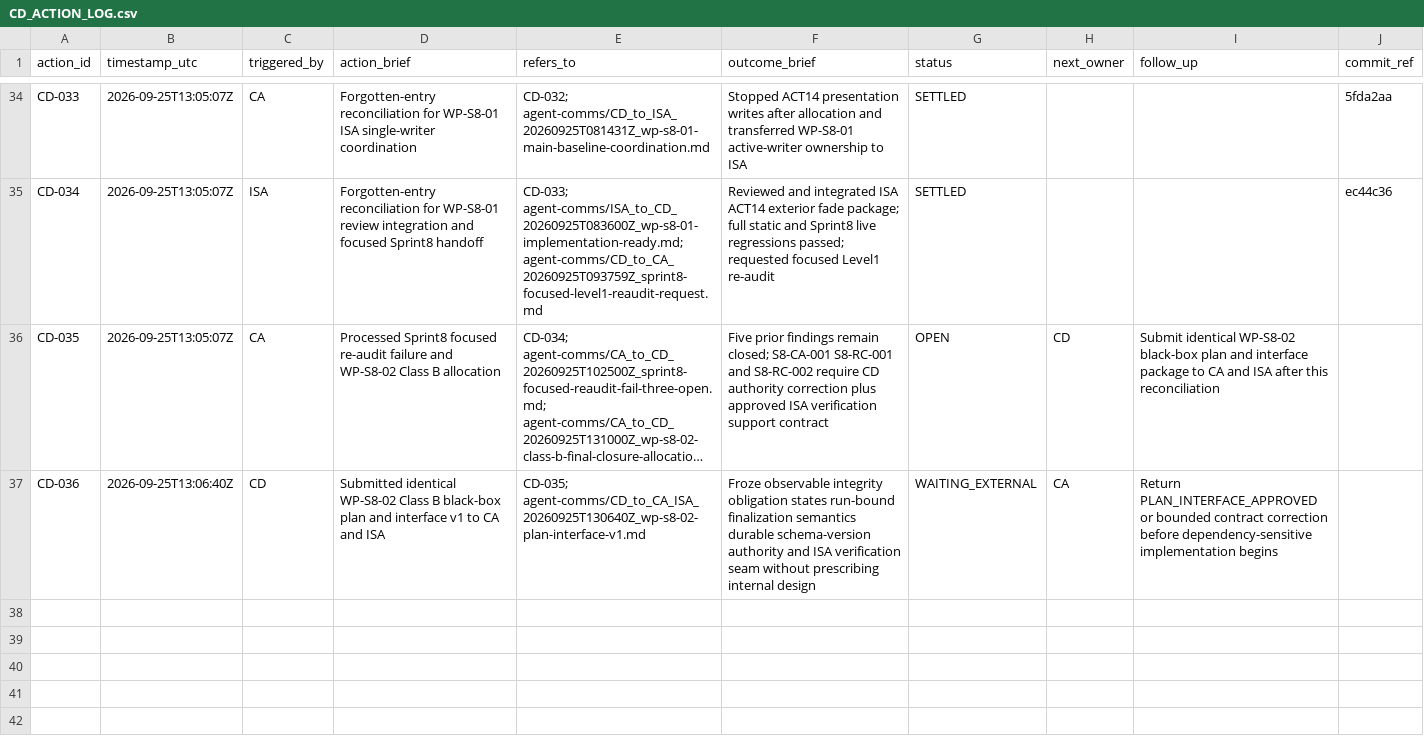
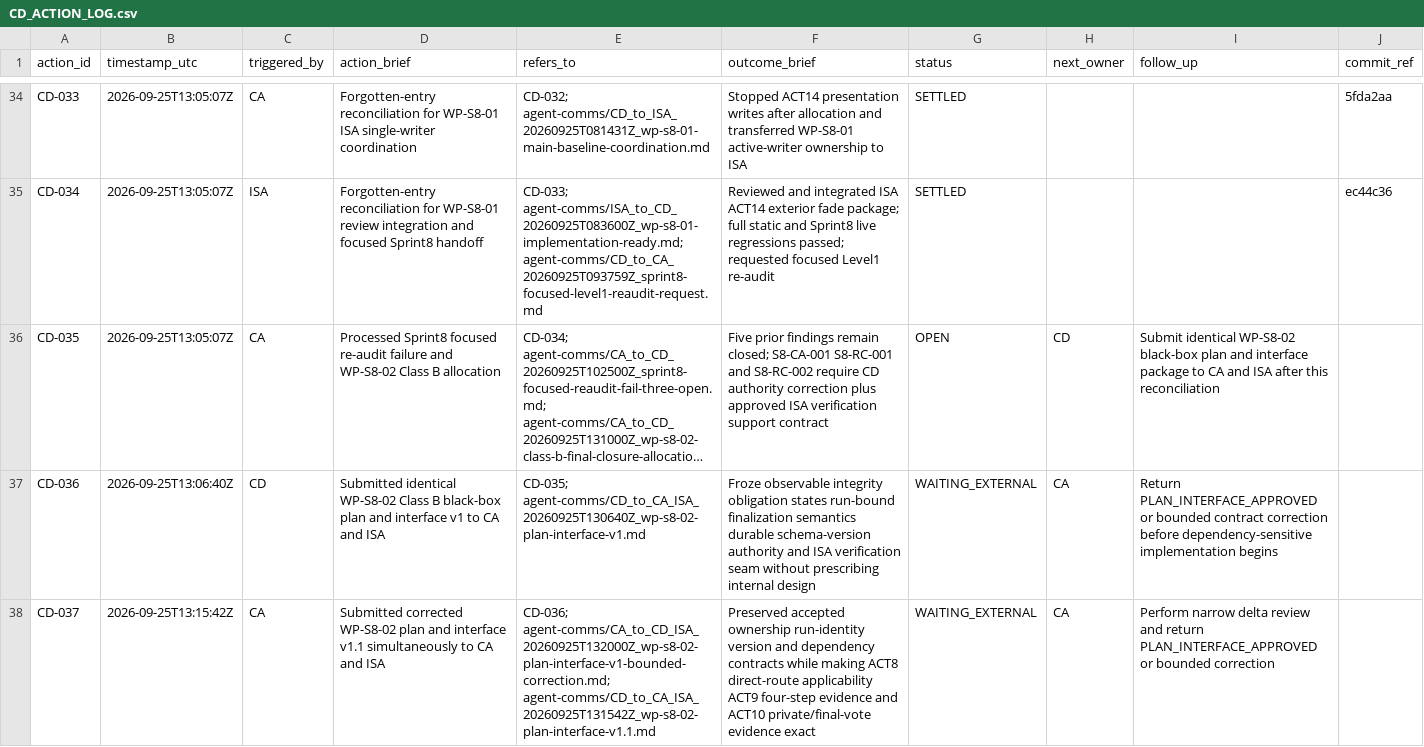
Before and after one commit to meifeng202309-commits/GAL-Escape-Castle, a CSV file: docs/logs/CD_ACTION_LOG.csv, drawn as a sheet; only a part is shown, gaps mark what is left out; long unchanged cells end in …; the diff names each change by its address in the sheet, - before the commit and + after, or states it on an @@ line.

Commit message:
Revise WP-S8-02 interface contract

```diff
--- a/docs/logs/CD_ACTION_LOG.csv
+++ b/docs/logs/CD_ACTION_LOG.csv
+row 38: CD-037 | 2026-09-25T13:15:42Z | CA | Submitted corrected WP-S8-02 plan and interface v1.1 simultaneously to CA and ISA | CD-036; agent-comms/CA_to_CD_ISA_20260925T132000Z_wp-s8-02-plan-interface-v1-bounded-correction.md; agent-comms/CD_to_CA_ISA_20260925T131542Z_wp-s8-02-plan-interface-v1.1.md | Preserved accepted ownership run-identity version and dependency contracts while making ACT8 direct-route applicability ACT9 four-step evidence and ACT10 private/final-vote evidence exact | WAITING_EXTERNAL | CA | Perform narrow delta review and return PLAN_INTERFACE_APPROVED or bounded correction
```
Also changed, not shown: 1 other file.
